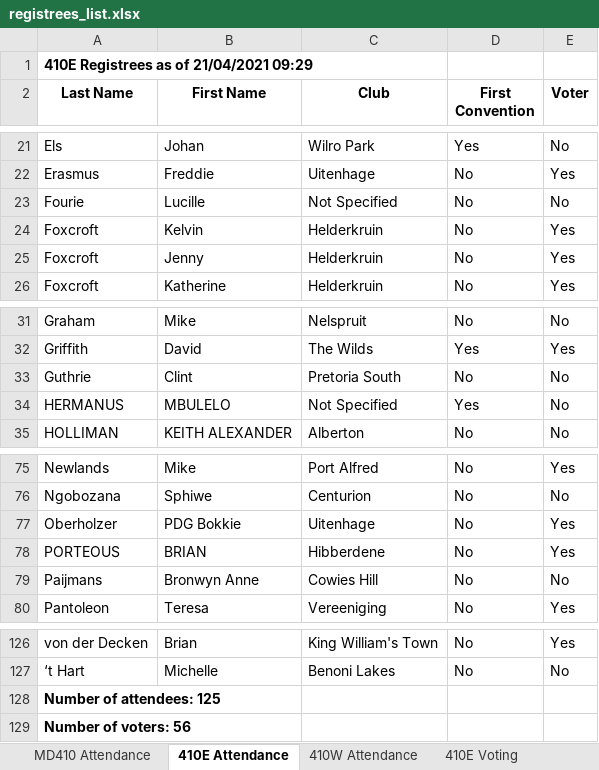
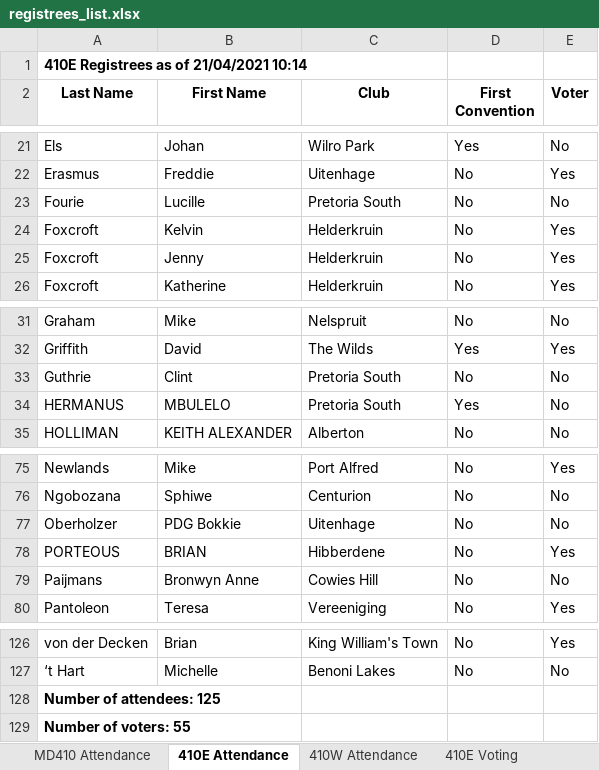
Before and after one commit to kimvanwyk/md410_2021_conv_website, an Excel workbook: static/docs/registrees_list.xlsx, sheet 410E Attendance, drawn as a sheet; only a part is shown, gaps mark what is left out; values as stored, in another font and other column widths than the file's, no borders; the diff names each change by its address in the sheet, - before the commit and + after, or states it on an @@ line.

Commit message:
Registree stats backup on Wed 21 Apr 2021 10:14:02 SAST

```diff
--- a/static/docs/registrees_list.xlsx (sheet 410E Attendance)
+++ b/static/docs/registrees_list.xlsx (sheet 410E Attendance)
-A1 (Last Name): 410E Registrees as of 21/04/2021 09:29
+A1 (Last Name): 410E Registrees as of 21/04/2021 10:14
-C23 (Club): Not Specified
+C23 (Club): Pretoria South
-C34 (Club): Not Specified
+C34 (Club): Pretoria South
-E77 (Voter): Yes
+E77 (Voter): No
-A129 (Last Name): Number of voters: 56
+A129 (Last Name): Number of voters: 55
```
Also changed, not shown: sheet MD410 Attendance, sheet 410E Voting, sheet 410W Attendance, sheet 410W Voting, 2 other files.
